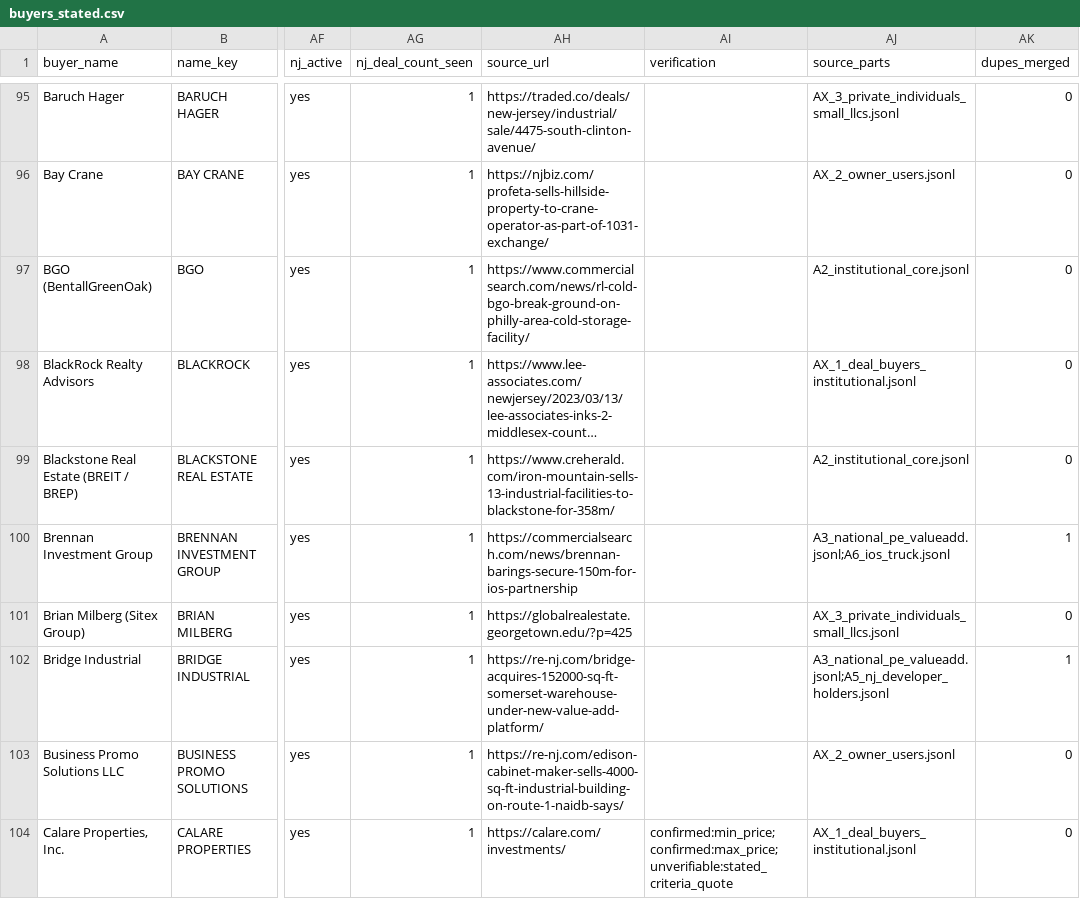
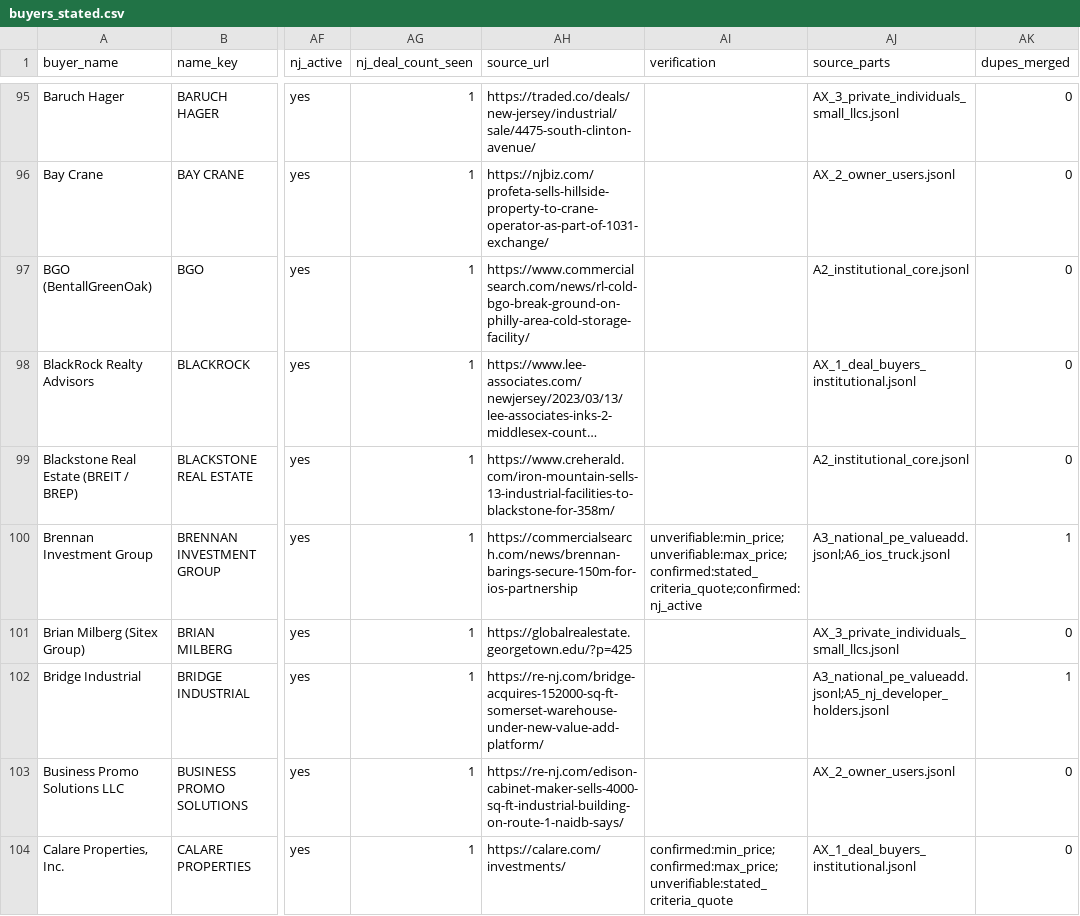
Before and after one commit to yitzija-sketch/cladue, a CSV file: buyers_research/buyers_stated.csv, drawn as a sheet; only a part is shown, gaps mark what is left out; long unchanged cells end in …; the diff covers the shown part only; the diff names each change by its address in the sheet, - before the commit and + after, or states it on an @@ line.

```diff
--- a/buyers_research/buyers_stated.csv
+++ b/buyers_research/buyers_stated.csv
-AI100 (verification): (empty)
+AI100 (verification): unverifiable:min_price;unverifiable:max_price;confirmed:stated_criteria_quote;confirmed:nj_active
```
Also changed, not shown: 18 edited cells elsewhere in this file, buyers_research/buyer_activity_rank.csv, buyers_research/deals_public_2019_2024.csv, 3 other files.
